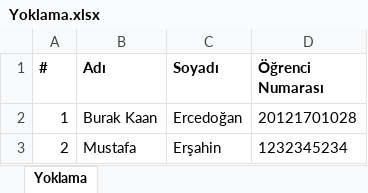
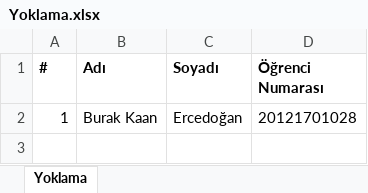
Before and after one commit to burakkaanerce/yoklama-api, an Excel workbook: public/downloads/Yoklama.xlsx, sheet Yoklama, drawn as a sheet; values as stored, in another font and other column widths than the file's, no borders; the diff names each change by its address in the sheet, - before the commit and + after, or states it on an @@ line.

```diff
--- a/public/downloads/Yoklama.xlsx (sheet Yoklama)
+++ b/public/downloads/Yoklama.xlsx (sheet Yoklama)
-row 3: 2 | Mustafa | Erşahin | 1232345234
```
Also changed, not shown: 3 other files.
